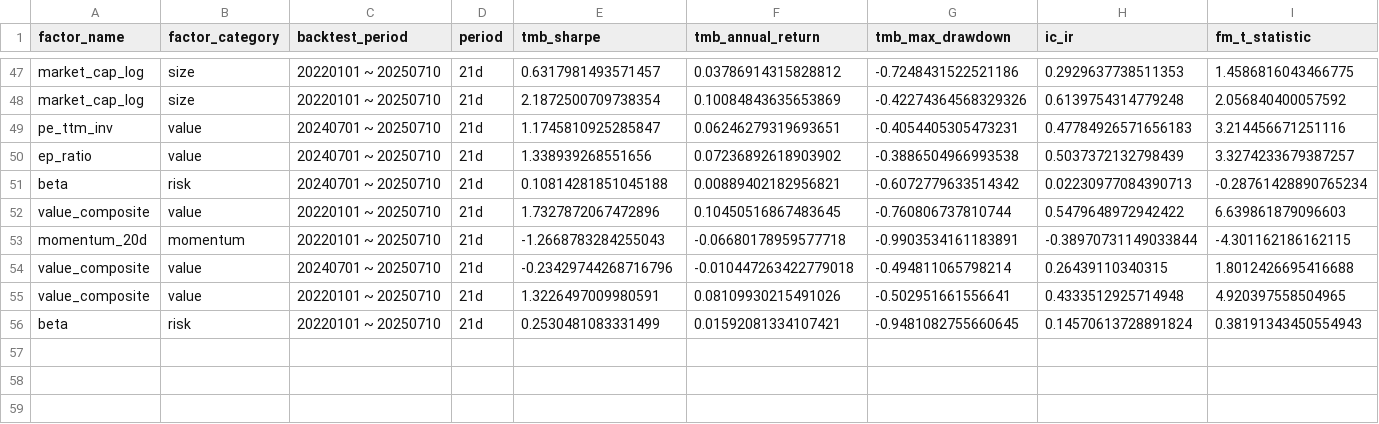
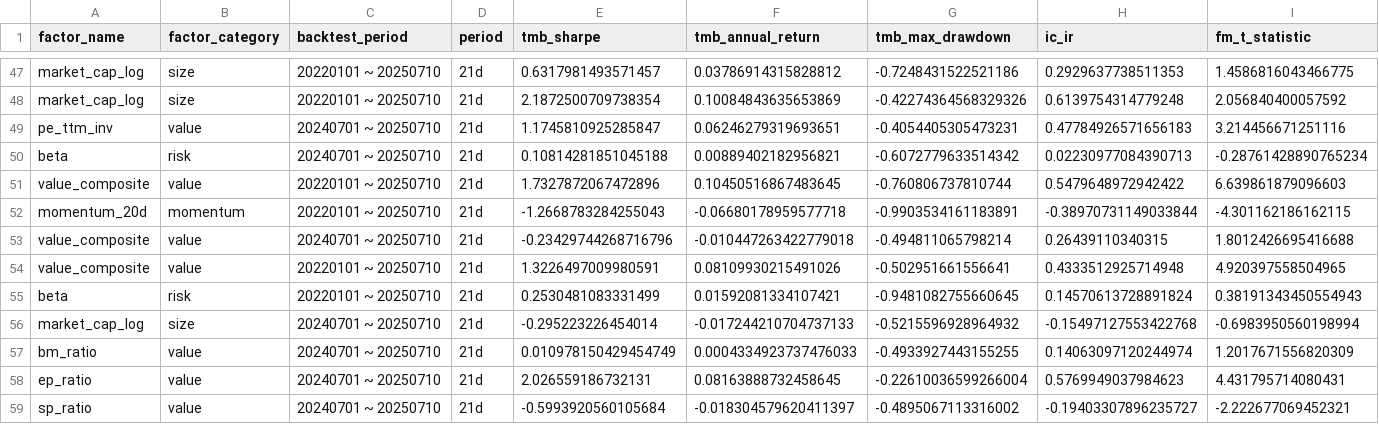
Before and after one commit to 1542838777/quant_research_portfolio, a CSV file: projects/_03_factor_selection/workspace/factor_results/all_single_factor_test_purify_summary.csv, drawn as a sheet; only a part is shown, gaps mark what is left out; removed rows and columns are numbered as before the commit, all else as after; rows hold the shown columns only; the diff names each change by its address in the sheet, - before the commit and + after, or states it on an @@ line.

```diff
--- a/projects/_03_factor_selection/workspace/factor_results/all_single_factor_test_purify_summary.csv
+++ b/projects/_03_factor_selection/workspace/factor_results/all_single_factor_test_purify_summary.csv
-row 50: ep_ratio | value | 20240701 ~ 20250710 | 21d | 1.338939268551656 | 0.07236892618903902 | -0.3886504966993538 | 0.5037372132798439 | 3.3274233679387257
+row 56: market_cap_log | size | 20240701 ~ 20250710 | 21d | -0.295223226454014 | -0.017244210704737133 | -0.5215596928964932 | -0.15497127553422768 | -0.6983950560198994
+row 57: bm_ratio | value | 20240701 ~ 20250710 | 21d | 0.010978150429454749 | 0.0004334923737476033 | -0.4933927443155255 | 0.14063097120244974 | 1.2017671556820309
+row 58: ep_ratio | value | 20240701 ~ 20250710 | 21d | 2.026559186732131 | 0.08163888732458645 | -0.22610036599266004 | 0.5769949037984623 | 4.431795714080431
+row 59: sp_ratio | value | 20240701 ~ 20250710 | 21d | -0.5993920560105684 | -0.018304579620411397 | -0.4895067113316002 | -0.19403307896235727 | -2.222677069452321
```
Also changed, not shown: projects/_03_factor_selection/workspace/factor_results/all_factor_returns_fm_return_series.csv, 13 other files.
